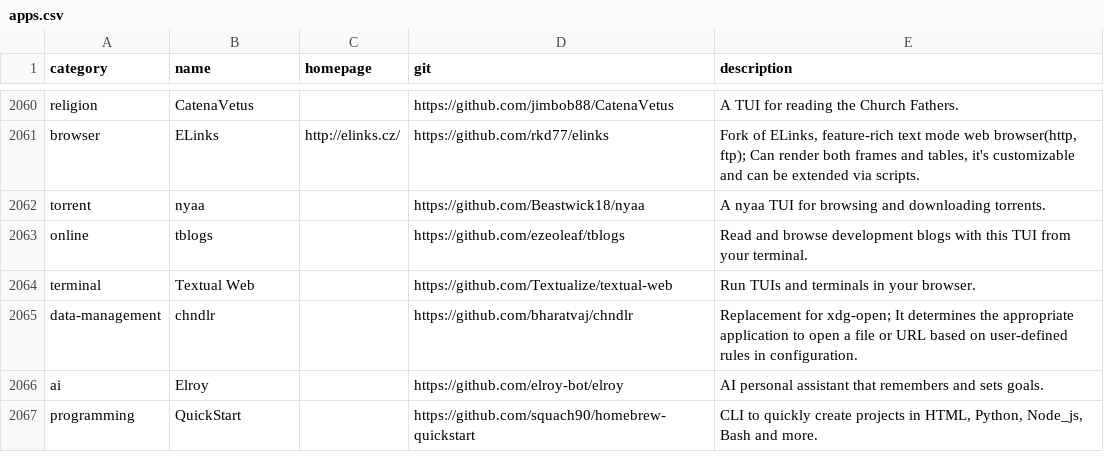
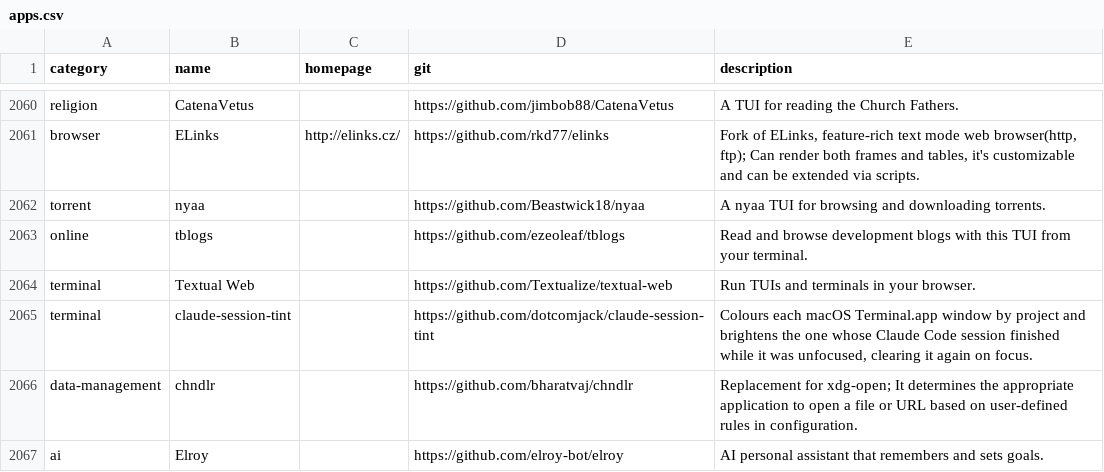
Before and after one commit to toolleeo/awesome-cli-apps-in-a-csv, a CSV file: data/apps.csv, drawn as a sheet; only a part is shown, gaps mark what is left out; the shorter side is filled out with more unchanged rows; the diff names each change by its address in the sheet, - before the commit and + after, or states it on an @@ line.

Commit message:
Add claude-session-tint to terminal

```diff
--- a/data/apps.csv
+++ b/data/apps.csv
+row 2065: terminal | claude-session-tint |  | https://github.com/dotcomjack/claude-session-tint | Colours each macOS Terminal.app window by project and brightens the one whose Claude Code session finished while it was unfocused, clearing it again on focus.
```
